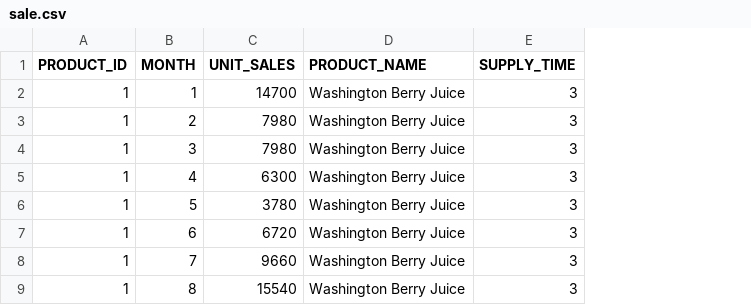
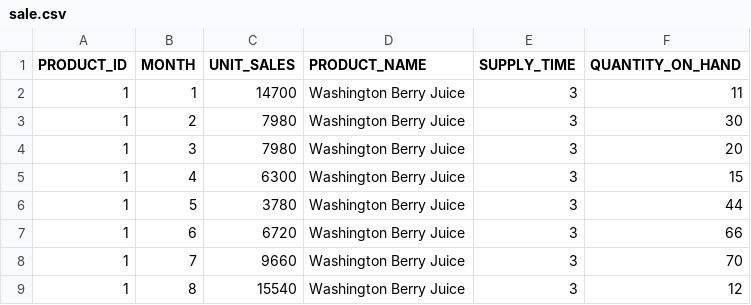
Before and after one commit to surakshashukla/Inventory-Management-System-using-R, a CSV file: sale.csv, drawn as a sheet; only a part is shown; the diff names each change by its address in the sheet, - before the commit and + after, or states it on an @@ line.

Commit message:
dataset with quantity on hand

```diff
--- a/sale.csv
+++ b/sale.csv
+column F (QUANTITY_ON_HAND), rows 2-9: 11 | 30 | 20 | 15 | 44 | 66 | 70 | 12
```
